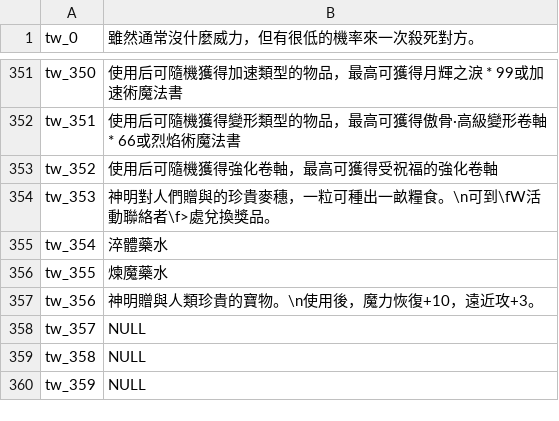
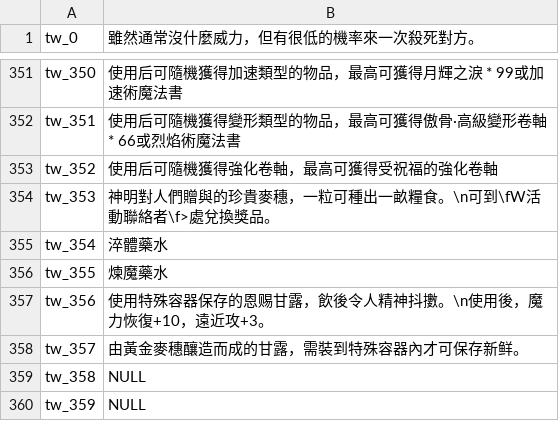
Before and after one commit to oberon-wu/teon-lang, a CSV file: desc/desc_tw.csv, drawn as a sheet; only a part is shown, gaps mark what is left out.

```diff
--- a/desc/desc_tw.csv
+++ b/desc/desc_tw.csv
@@ -356,4 +356,4 @@ tw_354,"淬體藥水"
 tw_355,"煉魔藥水"
-tw_356,"神明贈與人類珍貴的寶物。\n使用後，魔力恢復+10，遠近攻+3。"
-tw_357,NULL
+tw_356,"使用特殊容器保存的恩赐甘露，飲後令人精神抖擻。\n使用後，魔力恢復+10，遠近攻+3。"
+tw_357,"由黃金麥穗釀造而成的甘露，需裝到特殊容器內才可保存新鲜。"
 tw_358,NULL
```
Also changed, not shown: desc/desc_cn.csv, name/name_cn.csv, 3 other files.
